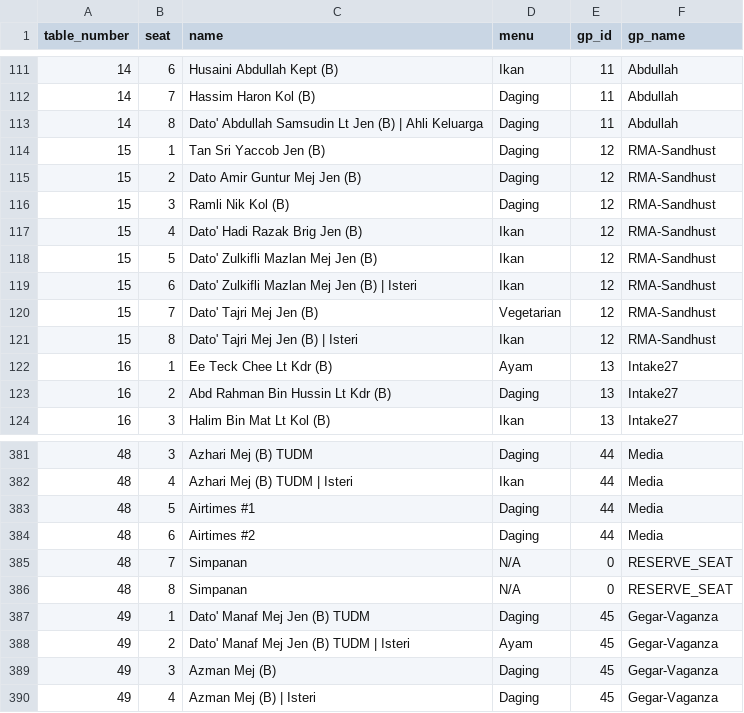
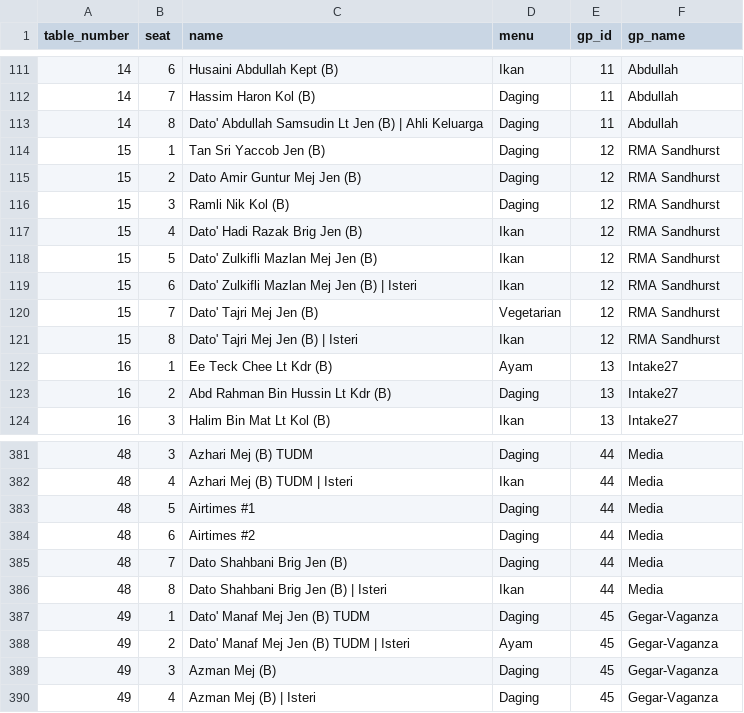
Before and after one commit to hamdanyc/mmmr, a CSV file: guest_seat.csv, drawn as a sheet; only a part is shown, gaps mark what is left out.

Commit message:
Add Shahbani

```diff
--- a/guest_seat.csv
+++ b/guest_seat.csv
@@ -113,10 +113,10 @@ table_number,seat,name,menu,gp_id,gp_name
 14,8,Dato' Abdullah Samsudin Lt Jen (B) | Ahli Keluarga,Daging,11,Abdullah
-15,1,Tan Sri Yaccob Jen (B),Daging,12,RMA-Sandhust
-15,2,Dato Amir Guntur Mej Jen (B),Daging,12,RMA-Sandhust
-15,3,Ramli Nik Kol (B),Daging,12,RMA-Sandhust
-15,4,Dato' Hadi Razak Brig Jen (B),Ikan,12,RMA-Sandhust
-15,5,Dato' Zulkifli Mazlan Mej Jen (B),Ikan,12,RMA-Sandhust
-15,6,Dato' Zulkifli Mazlan Mej Jen (B) | Isteri,Ikan,12,RMA-Sandhust
-15,7,Dato' Tajri Mej Jen (B),Vegetarian,12,RMA-Sandhust
-15,8,Dato' Tajri Mej Jen (B) | Isteri,Ikan,12,RMA-Sandhust
+15,1,Tan Sri Yaccob Jen (B),Daging,12,RMA Sandhurst
+15,2,Dato Amir Guntur Mej Jen (B),Daging,12,RMA Sandhurst
+15,3,Ramli Nik Kol (B),Daging,12,RMA Sandhurst
+15,4,Dato' Hadi Razak Brig Jen (B),Ikan,12,RMA Sandhurst
+15,5,Dato' Zulkifli Mazlan Mej Jen (B),Ikan,12,RMA Sandhurst
+15,6,Dato' Zulkifli Mazlan Mej Jen (B) | Isteri,Ikan,12,RMA Sandhurst
+15,7,Dato' Tajri Mej Jen (B),Vegetarian,12,RMA Sandhurst
+15,8,Dato' Tajri Mej Jen (B) | Isteri,Ikan,12,RMA Sandhurst
 16,1,Ee Teck Chee Lt Kdr (B),Ayam,13,Intake27
@@ -384,4 +384,4 @@ table_number,seat,name,menu,gp_id,gp_name
 48,6,Airtimes #2,Daging,44,Media
-48,7,Simpanan,N/A,0,RESERVE_SEAT
-48,8,Simpanan,N/A,0,RESERVE_SEAT
+48,7,Dato Shahbani Brig Jen (B),Daging,44,Media
+48,8,Dato Shahbani Brig Jen (B) | Isteri,Ikan,44,Media
 49,1,Dato' Manaf Mej Jen (B) TUDM,Daging,45,Gegar-Vaganza
```
